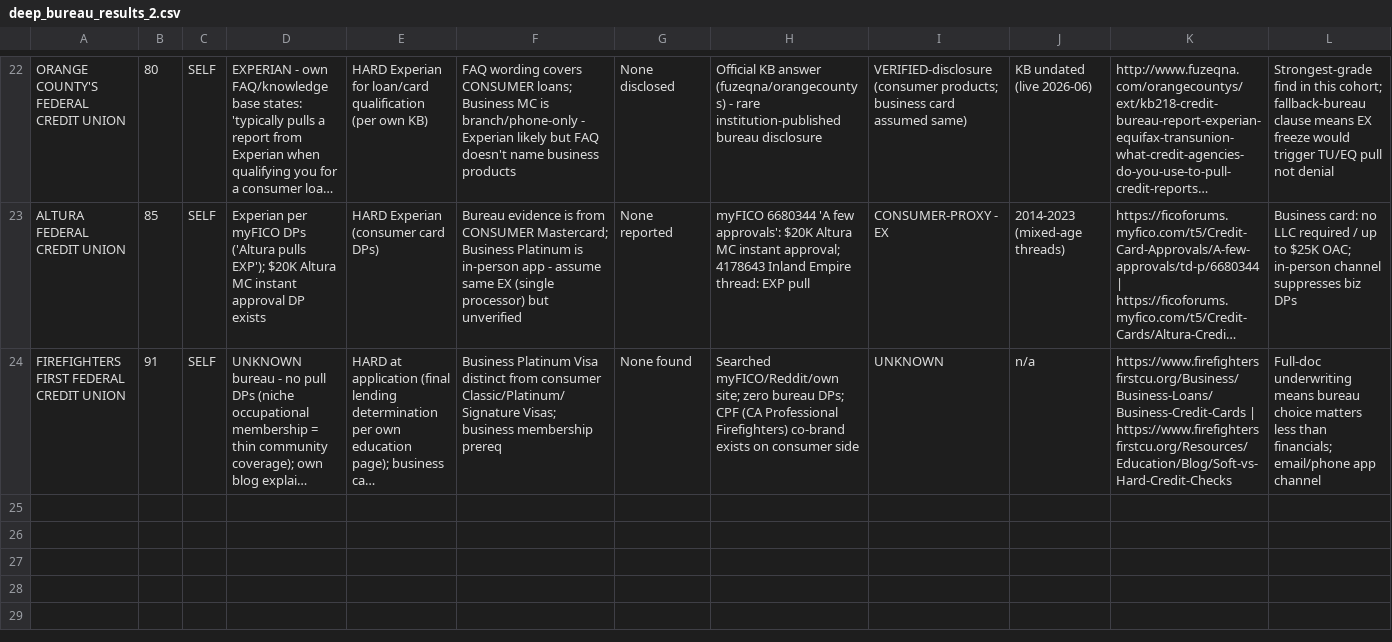
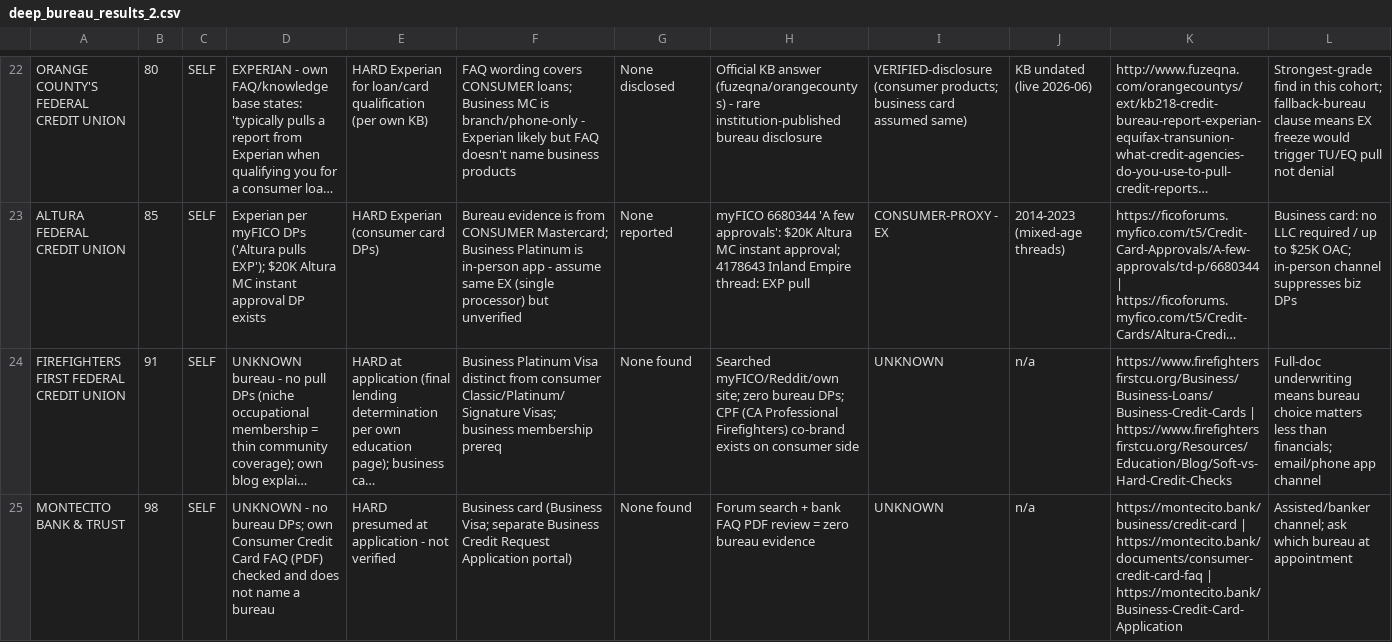
Before and after one commit to Awake999/awake, a CSV file: research/ibanknet/out/deep_bureau_results_2.csv, drawn as a sheet; only a part is shown, gaps mark what is left out; long unchanged cells end in …; the diff names each change by its address in the sheet, - before the commit and + after, or states it on an @@ line.

```diff
--- a/research/ibanknet/out/deep_bureau_results_2.csv
+++ b/research/ibanknet/out/deep_bureau_results_2.csv
+row 25: MONTECITO BANK & TRUST | 98 | SELF | UNKNOWN - no bureau DPs; own Consumer Credit Card FAQ (PDF) checked and does not name a bureau | HARD presumed at application - not verified | Business card (Business Visa; separate Business Credit Request Application portal) | None found | Forum search + bank FAQ PDF review = zero bureau evidence | UNKNOWN | n/a | https://montecito.bank/business/credit-card | https://montecito.bank/documents/consumer-credit-card-faq | https://montecito.bank/Business-Credit-Card-Application | Assisted/banker channel; ask which bureau at appointment
```
Also changed, not shown: research/ibanknet/out/nodoc_dps_2.csv, 1 other file.
